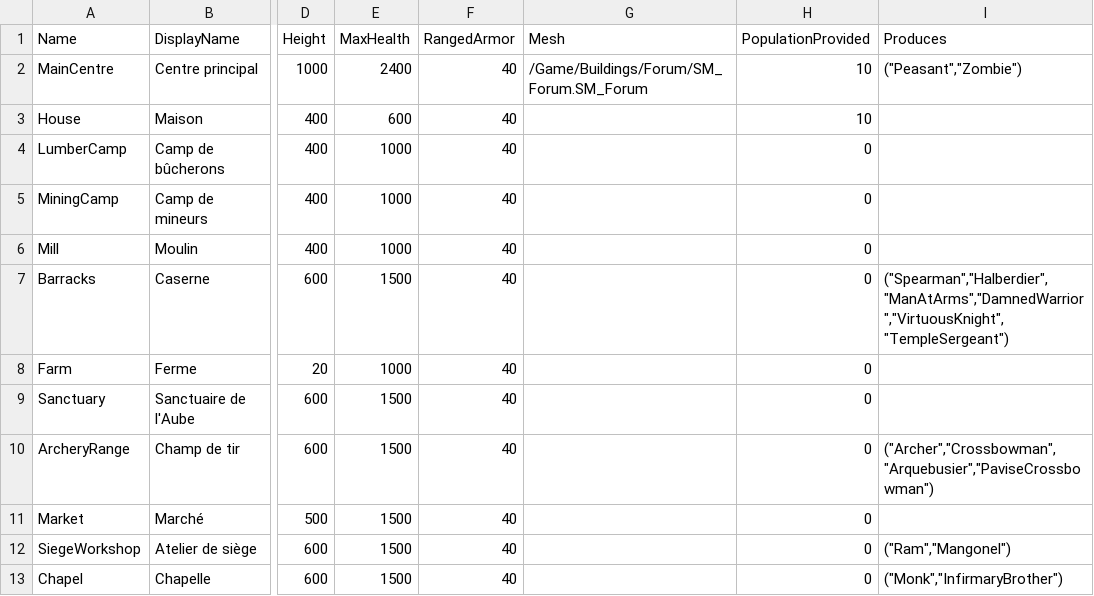
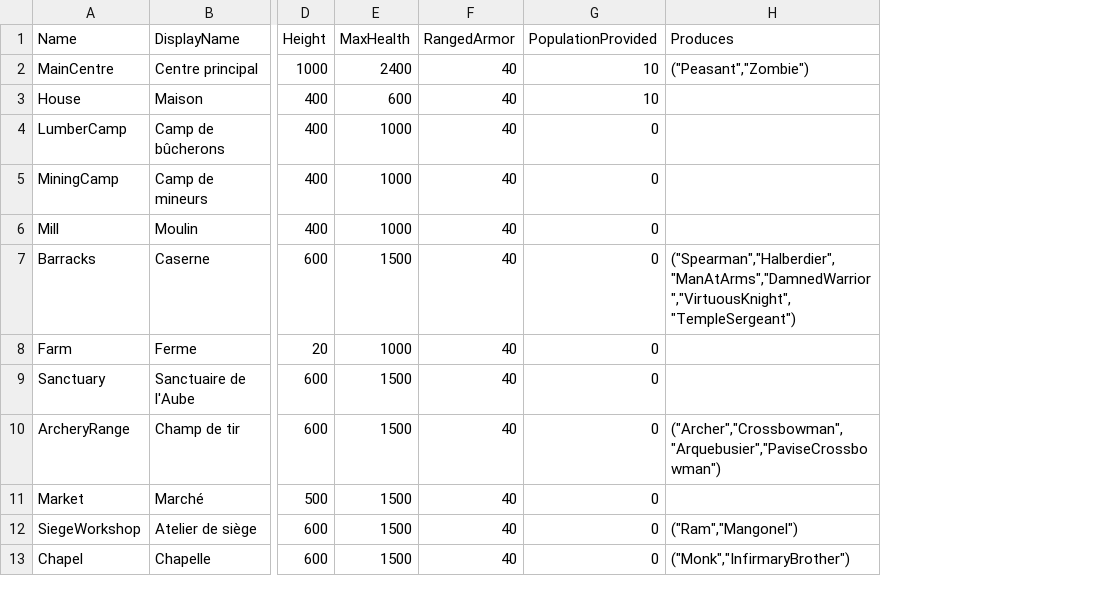
Before and after one commit to esdragor/MyCrusader, a CSV file: Tools/Data/BuildingTypes.csv, drawn as a sheet; only a part is shown, gaps mark what is left out; the diff names each change by its address in the sheet, - before the commit and + after, or states it on an @@ line.

Commit message:
Art AR0-d2 (3): Mesh column removed from the building and source tables
FHOLBuildingTypeRow and FHOLSourceTypeRow lose Mesh; AHOLBuilding::GetVisualMesh
and the source field resolve the DA_Art mesh over a neutral fallback (empty =
the provisional shape, as before). Mesh column dropped from BuildingTypes.csv and
SourceTypes.csv; regen_tables.ps1 also regenerates SourceTypes. NOT COMPILED here
when committed; tables (.uasset) not yet regenerated.

Agent: HALDIR-1125ar7

```diff
--- a/Tools/Data/BuildingTypes.csv
+++ b/Tools/Data/BuildingTypes.csv
-column G (Mesh), row 2: /Game/Buildings/Forum/SM_Forum.SM_Forum
```
Also changed, not shown: Tools/Data/SourceTypes.csv, 6 other files.
